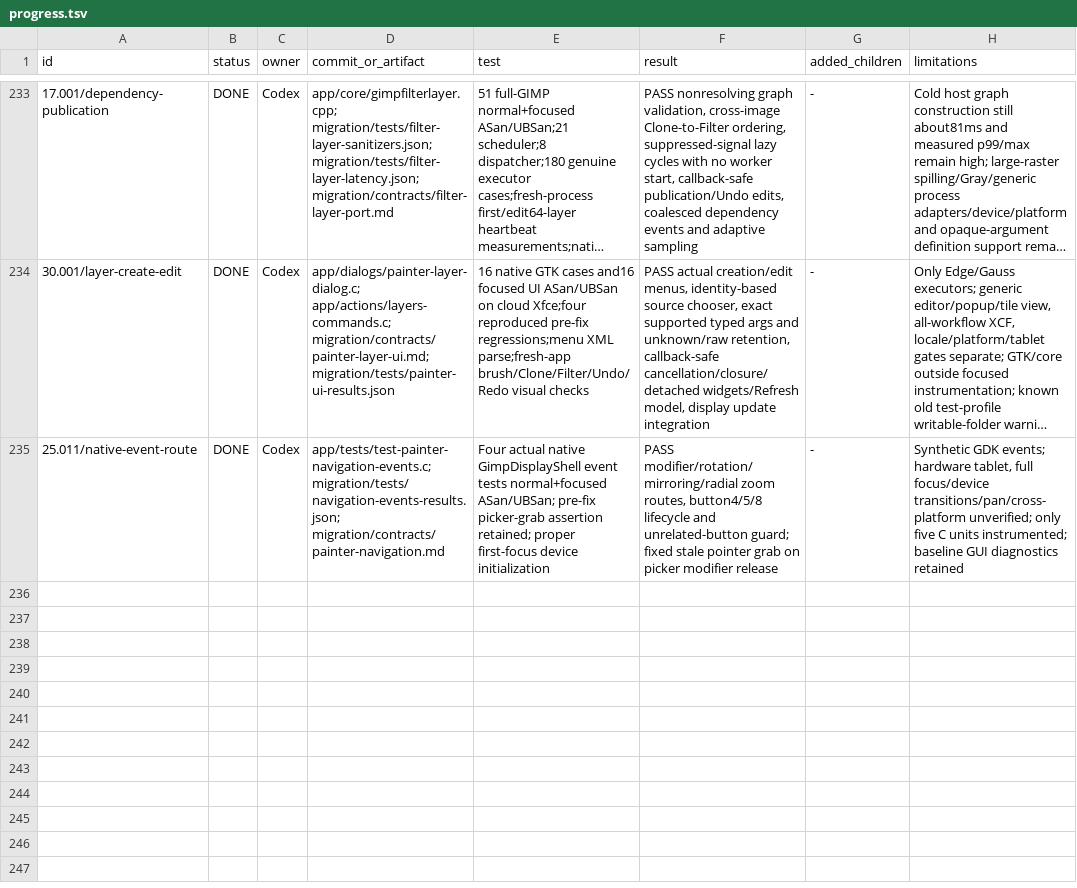
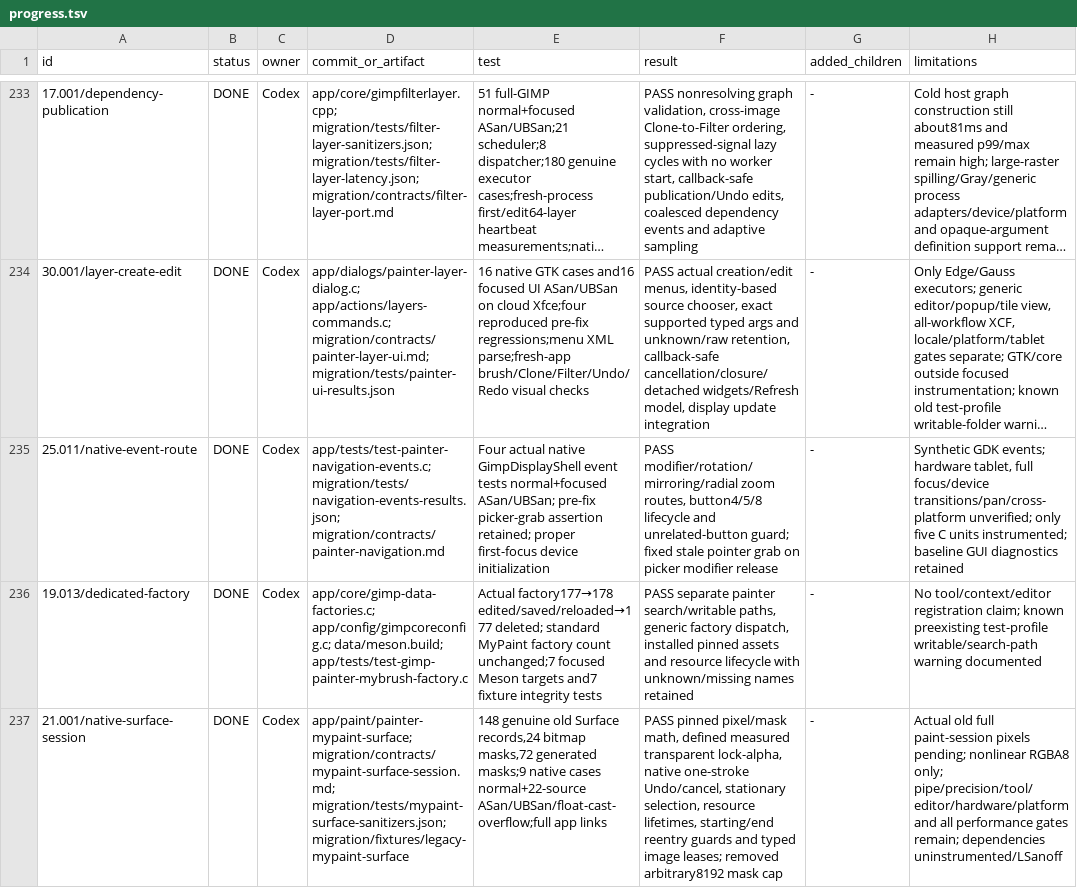
Before and after one commit to seagetch/gimp-painter, a TSV file: migration/progress.tsv, drawn as a sheet; only a part is shown, gaps mark what is left out; long unchanged cells end in …; the diff names each change by its address in the sheet, - before the commit and + after, or states it on an @@ line.

Commit message:
paint: integrate extended brush factory and legacy GEGL paint sessions

```diff
--- a/migration/progress.tsv
+++ b/migration/progress.tsv
+row 236: 19.013/dedicated-factory | DONE | Codex | app/core/gimp-data-factories.c; app/config/gimpcoreconfig.c; data/meson.build; app/tests/test-gimp-painter-mybrush-factory.c | Actual factory177→178 edited/saved/reloaded→177 deleted; standard MyPaint factory count unchanged;7 focused Meson targets and7 fixture integrity tests | PASS separate painter search/writable paths, generic factory dispatch, installed pinned assets and resource lifecycle with unknown/missing names retained | - | No tool/context/editor registration claim; known preexisting test-profile writable/search-path warning documented
+row 237: 21.001/native-surface-session | DONE | Codex | app/paint/painter-mypaint-surface; migration/contracts/mypaint-surface-session.md; migration/tests/mypaint-surface-sanitizers.json; migration/fixtures/legacy-mypaint-surface | 148 genuine old Surface records,24 bitmap masks,72 generated masks;9 native cases normal+22-source ASan/UBSan/float-cast-overflow;full app links | PASS pinned pixel/mask math, defined measured transparent lock-alpha, native one-stroke Undo/cancel, stationary selection, resource lifetimes, starting/end reentry guards and typed image leases; removed arbitrary8192 mask cap | - | Actual old full paint-session pixels pending; nonlinear RGBA8 only; pipe/precision/tool/editor/hardware/platform and all performance gates remain; dependencies uninstrumented/LSanoff
```
Also changed, not shown: 55 other files.
